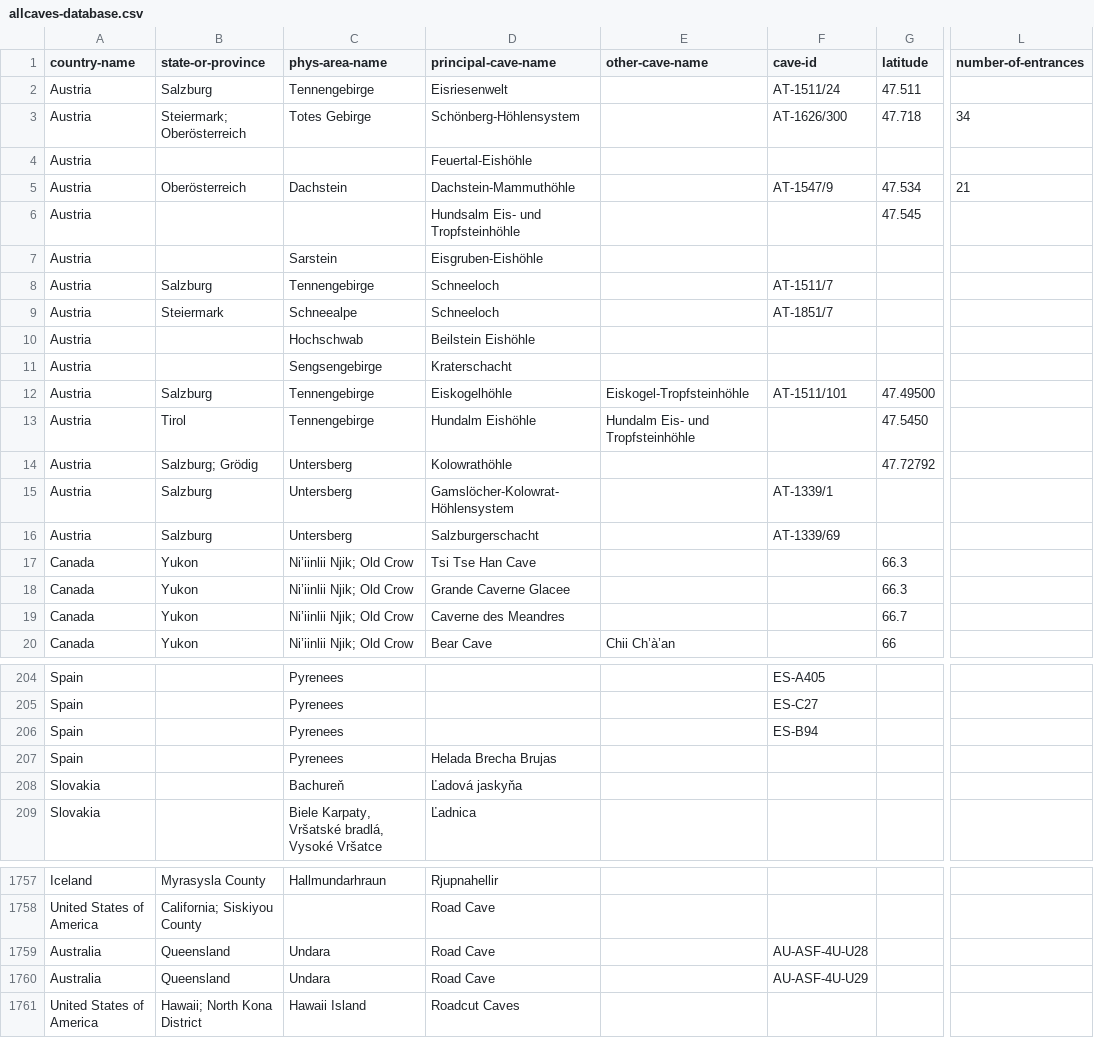
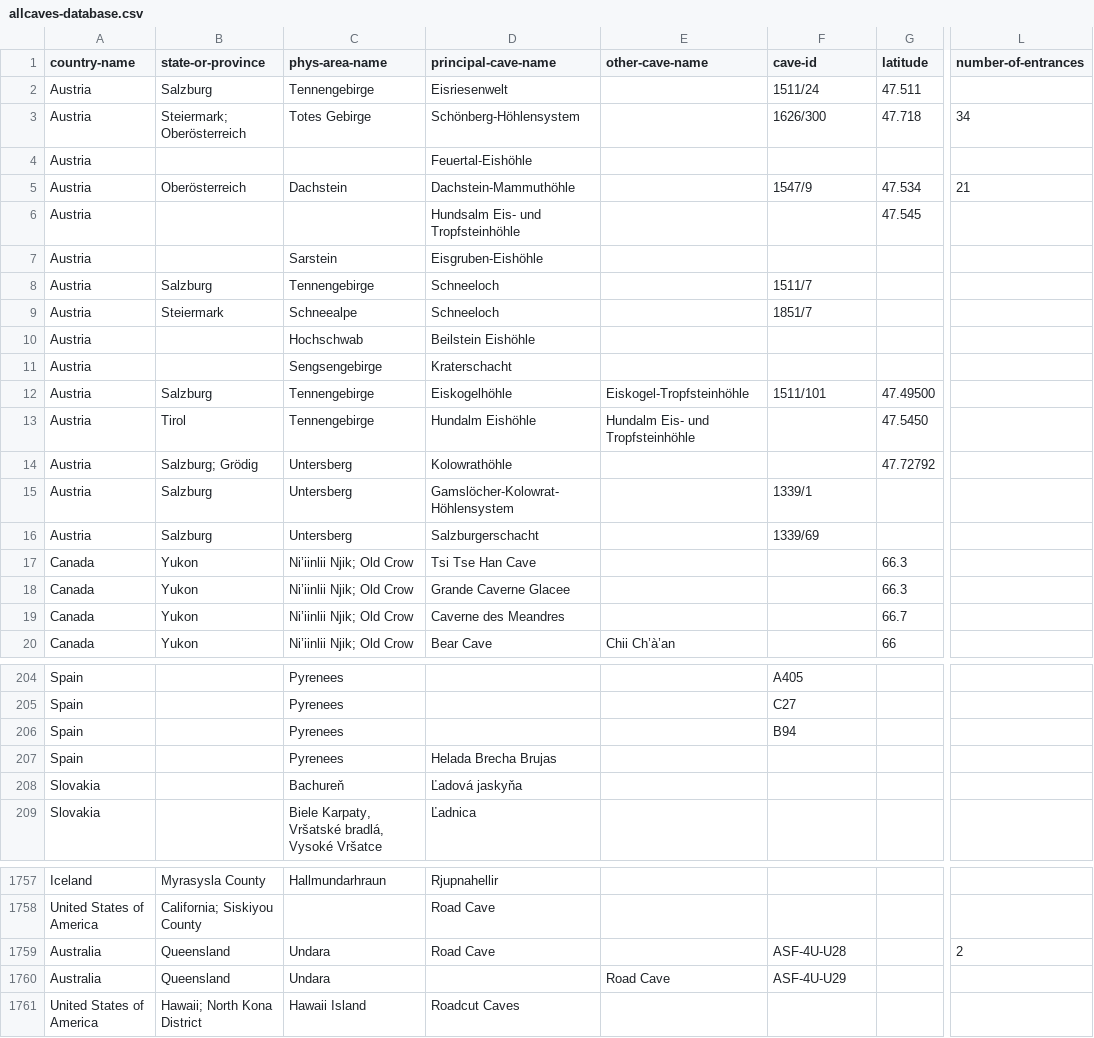
Before and after one commit to nschorgh/CaveXML, a CSV file: allcaves-database.csv, drawn as a sheet; only a part is shown, gaps mark what is left out; the diff covers the shown part only; the diff names each change by its address in the sheet, - before the commit and + after, or states it on an @@ line.

Commit message:
updated cave-id
* removed country prefix from cave-id, so it's now a national rather than an international id
* restricted [cave-id] to a range of ASCII characters, excluding white spaces

```diff
--- a/allcaves-database.csv
+++ b/allcaves-database.csv
-F2 (cave-id): AT-1511/24
+F2 (cave-id): 1511/24
-F3 (cave-id): AT-1626/300
+F3 (cave-id): 1626/300
-F5 (cave-id): AT-1547/9
+F5 (cave-id): 1547/9
-F8 (cave-id): AT-1511/7
+F8 (cave-id): 1511/7
-F9 (cave-id): AT-1851/7
+F9 (cave-id): 1851/7
-F12 (cave-id): AT-1511/101
+F12 (cave-id): 1511/101
-F15 (cave-id): AT-1339/1
+F15 (cave-id): 1339/1
-F16 (cave-id): AT-1339/69
+F16 (cave-id): 1339/69
-F204 (cave-id): ES-A405
+F204 (cave-id): A405
-F205 (cave-id): ES-C27
+F205 (cave-id): C27
-F206 (cave-id): ES-B94
+F206 (cave-id): B94
-F1759 (cave-id): AU-ASF-4U-U28
+F1759 (cave-id): ASF-4U-U28
-L1759 (number-of-entrances): (empty)
+L1759 (number-of-entrances): 2
-D1760 (principal-cave-name): Road Cave
+D1760 (principal-cave-name): (empty)
-E1760 (other-cave-name): (empty)
+E1760 (other-cave-name): Road Cave
-F1760 (cave-id): AU-ASF-4U-U29
+F1760 (cave-id): ASF-4U-U29
```
Also changed, not shown: 70 edited cells elsewhere in this file, 5 other files.
